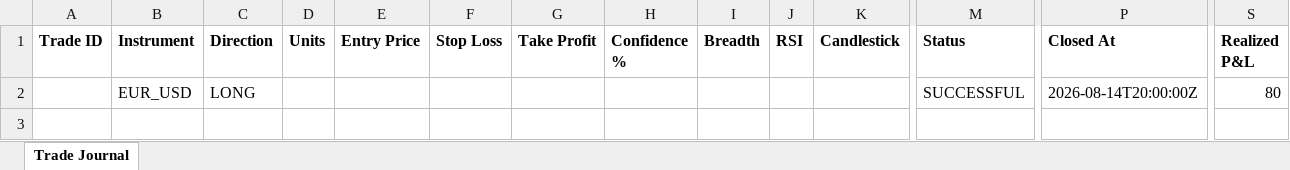
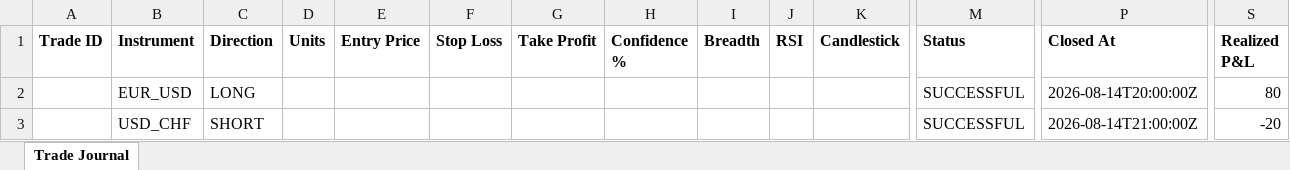
Before and after one commit to wxthesparthaaa/Claude-Trade-Agent, an Excel workbook: trade_journal.xlsx, sheet Trade Journal, drawn as a sheet; only a part is shown, gaps mark what is left out; values as stored, in another font and other column widths than the file's, no borders; rows hold the shown columns only; the diff names each change by its address in the sheet, - before the commit and + after, or states it on an @@ line.

Commit message:
Update trade_journal.xlsx

```diff
--- a/trade_journal.xlsx (sheet Trade Journal)
+++ b/trade_journal.xlsx (sheet Trade Journal)
+row 3:  | USD_CHF | SHORT |  |  |  |  |  |  |  |  | SUCCESSFUL | 2026-08-14T21:00:00Z | -20
```
